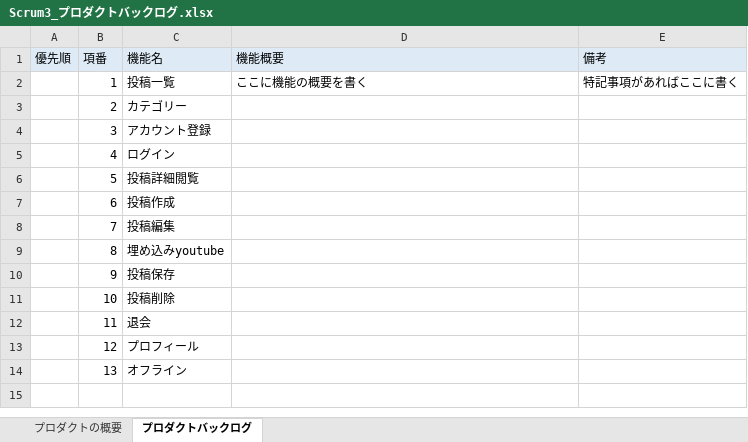
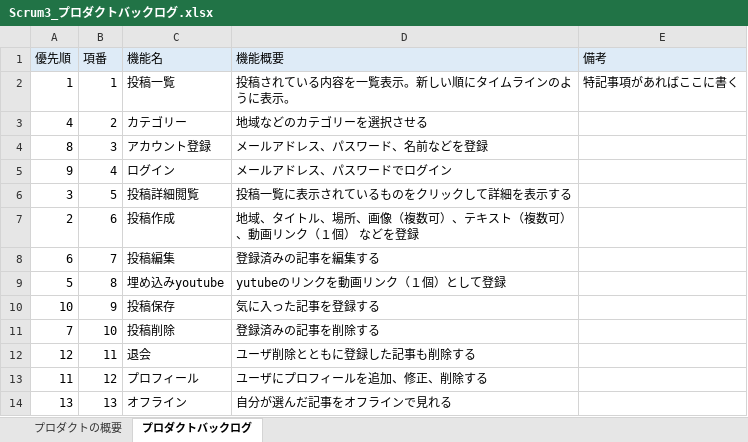
Before and after one commit to fu-syoji-t/SD3D_2023_Scrum3, an Excel workbook: 02プロダクトバックログ/Scrum3_プロダクトバックログ.xlsx, sheet プロダクトバックログ, drawn as a sheet; values as stored, in another font and other column widths than the file's, no borders; the diff names each change by its address in the sheet, - before the commit and + after, or states it on an @@ line.

Commit message:
Update Scrum3_プロダクトバックログ.xlsx
プロダクトバックログ修正

```diff
--- a/02プロダクトバックログ/Scrum3_プロダクトバックログ.xlsx (sheet プロダクトバックログ)
+++ b/02プロダクトバックログ/Scrum3_プロダクトバックログ.xlsx (sheet プロダクトバックログ)
-A2 (優先順): (empty)
+A2 (優先順): 1
-D2 (機能概要): ここに機能の概要を書く
+D2 (機能概要): 投稿されている内容を一覧表示。新しい順にタイムラインのように表示。
-A3 (優先順): (empty)
+A3 (優先順): 4
-D3 (機能概要): (empty)
+D3 (機能概要): 地域などのカテゴリーを選択させる
-A4 (優先順): (empty)
+A4 (優先順): 8
-D4 (機能概要): (empty)
+D4 (機能概要): メールアドレス、パスワード、名前などを登録
-A5 (優先順): (empty)
+A5 (優先順): 9
-D5 (機能概要): (empty)
+D5 (機能概要): メールアドレス、パスワードでログイン
-A6 (優先順): (empty)
+A6 (優先順): 3
-D6 (機能概要): (empty)
+D6 (機能概要): 投稿一覧に表示されているものをクリックして詳細を表示する
-A7 (優先順): (empty)
+A7 (優先順): 2
-D7 (機能概要): (empty)
+D7 (機能概要): 地域、タイトル、場所、画像（複数可）、テキスト（複数可）、動画リンク（１個） などを登録
-A8 (優先順): (empty)
+A8 (優先順): 6
-D8 (機能概要): (empty)
+D8 (機能概要): 登録済みの記事を編集する
-A9 (優先順): (empty)
+A9 (優先順): 5
-D9 (機能概要): (empty)
+D9 (機能概要): yutubeのリンクを動画リンク（１個）として登録
-A10 (優先順): (empty)
+A10 (優先順): 10
-D10 (機能概要): (empty)
+D10 (機能概要): 気に入った記事を登録する
-A11 (優先順): (empty)
+A11 (優先順): 7
-D11 (機能概要): (empty)
+D11 (機能概要): 登録済みの記事を削除する
-A12 (優先順): (empty)
+A12 (優先順): 12
-D12 (機能概要): (empty)
+D12 (機能概要): ユーザ削除とともに登録した記事も削除する
-A13 (優先順): (empty)
+A13 (優先順): 11
-D13 (機能概要): (empty)
+D13 (機能概要): ユーザにプロフィールを追加、修正、削除する
-A14 (優先順): (empty)
+A14 (優先順): 13
-D14 (機能概要): (empty)
+D14 (機能概要): 自分が選んだ記事をオフラインで見れる
```
